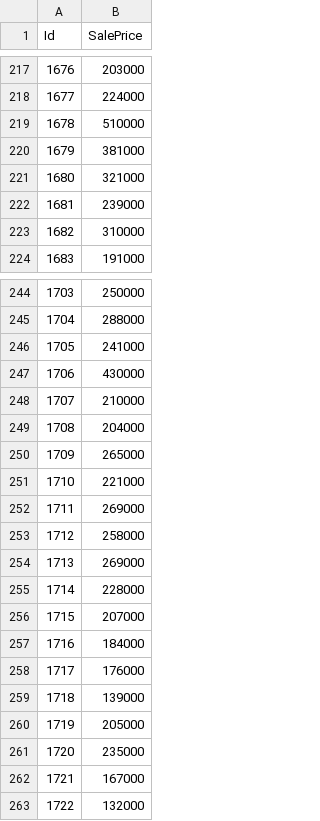
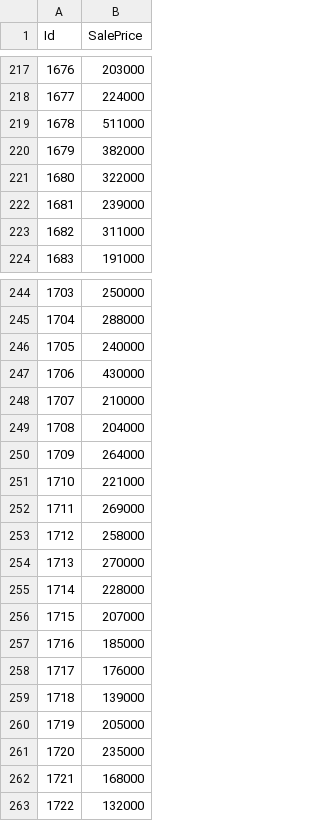
Before and after one commit to lucmos/kaggle-house-prices, a CSV file: predictions/predictions_test.csv, drawn as a sheet; only a part is shown, gaps mark what is left out; the diff covers the shown part only.

```diff
--- a/predictions/predictions_test.csv
+++ b/predictions/predictions_test.csv
@@ -218,7 +218,7 @@ Id,SalePrice
 1677,224000
-1678,510000
-1679,381000
-1680,321000
+1678,511000
+1679,382000
+1680,322000
 1681,239000
-1682,310000
+1682,311000
 1683,191000
@@ -245,3 +245,3 @@ Id,SalePrice
 1704,288000
-1705,241000
+1705,240000
 1706,430000
@@ -249,3 +249,3 @@ Id,SalePrice
 1708,204000
-1709,265000
+1709,264000
 1710,221000
@@ -253,6 +253,6 @@ Id,SalePrice
 1712,258000
-1713,269000
+1713,270000
 1714,228000
 1715,207000
-1716,184000
+1716,185000
 1717,176000
@@ -261,3 +261,3 @@ Id,SalePrice
 1720,235000
-1721,167000
+1721,168000
 1722,132000
```
Also changed, not shown: 159 edited cells elsewhere in this file, 2 other files.
